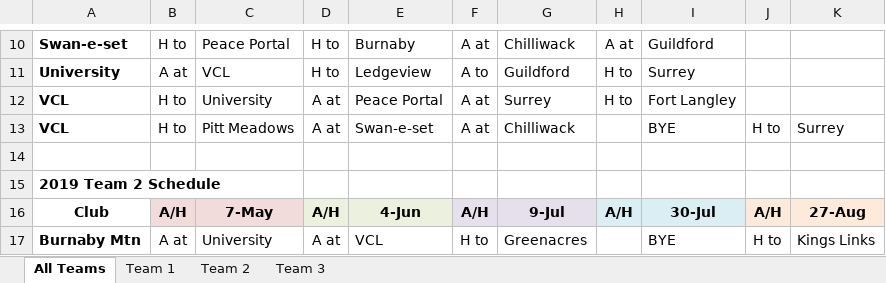
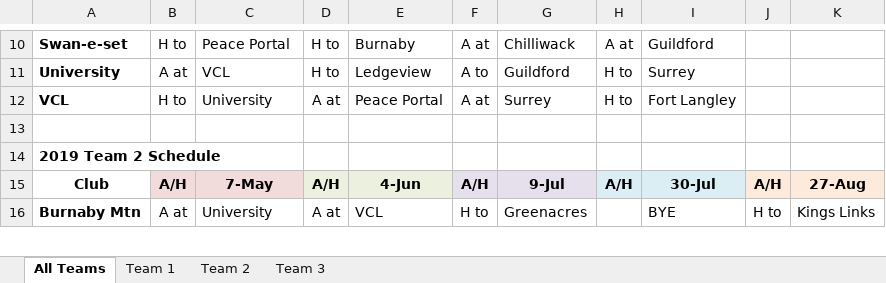
Before and after one commit to kevinli96/BCG-Zone-4, an Excel workbook: docs/team/2019-zone4-team-schedule.xlsx, sheet All Teams, drawn as a sheet; only a part is shown, gaps mark what is left out; values as stored, in another font and other column widths than the file's, no borders; the diff names each change by its address in the sheet, - before the commit and + after, or states it on an @@ line.

```diff
--- a/docs/team/2019-zone4-team-schedule.xlsx (sheet All Teams)
+++ b/docs/team/2019-zone4-team-schedule.xlsx (sheet All Teams)
-row 13: VCL | H to | Pitt Meadows | A at | Swan-e-set | A at | Chilliwack |  | BYE | H to | Surrey
```
Also changed, not shown: 1 other file.
